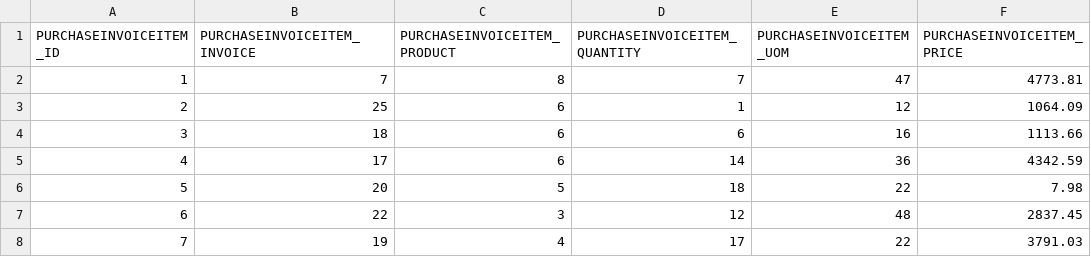
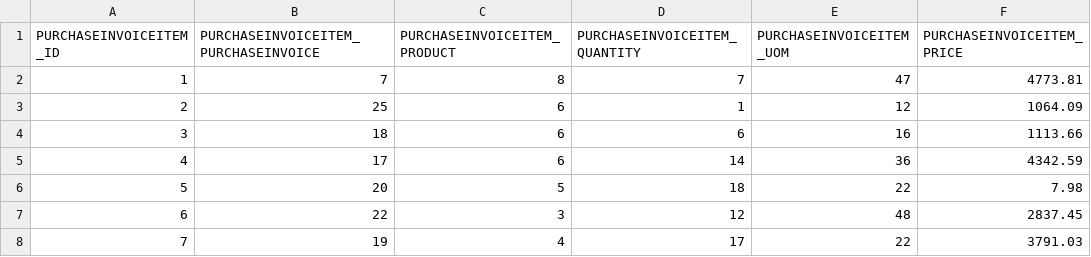
Before and after one commit to codbex/codbex-hestia-data-sample, a CSV file: codbex-hestia-data-sample/purchase-invoice-items.csv, drawn as a sheet; only a part is shown.

```diff
--- a/codbex-hestia-data-sample/purchase-invoice-items.csv
+++ b/codbex-hestia-data-sample/purchase-invoice-items.csv
@@ -1,2 +1,2 @@
-PURCHASEINVOICEITEM_ID,PURCHASEINVOICEITEM_INVOICE,PURCHASEINVOICEITEM_PRODUCT,PURCHASEINVOICEITEM_QUANTITY,PURCHASEINVOICEITEM_UOM,PURCHASEINVOICEITEM_PRICE
+PURCHASEINVOICEITEM_ID,PURCHASEINVOICEITEM_PURCHASEINVOICE,PURCHASEINVOICEITEM_PRODUCT,PURCHASEINVOICEITEM_QUANTITY,PURCHASEINVOICEITEM_UOM,PURCHASEINVOICEITEM_PRICE
 1,7,8,7,47,4773.81
```
Also changed, not shown: codbex-hestia-data-sample/products.csv, codbex-hestia-data-sample/purchase-order-items.csv, 6 other files.
